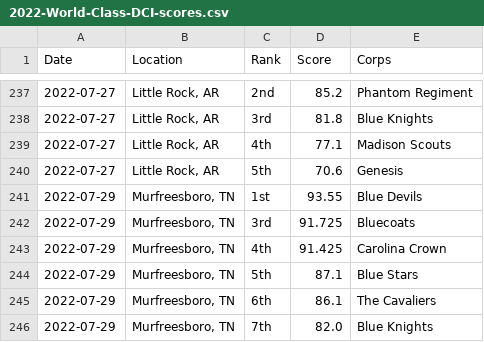
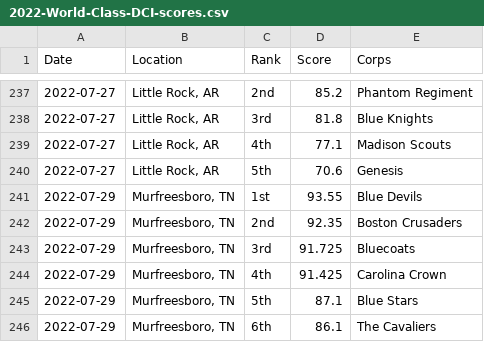
Before and after one commit to aggieed97/Drum-Corps-International, a CSV file: pages/2022-World-Class-DCI-scores.csv, drawn as a sheet; only a part is shown, gaps mark what is left out; the shorter side is filled out with more unchanged rows.

Commit message:
Update rank/scores

```diff
--- a/pages/2022-World-Class-DCI-scores.csv
+++ b/pages/2022-World-Class-DCI-scores.csv
@@ -241,2 +241,3 @@ Date,Location,Rank,Score,Corps
 2022-07-29,"Murfreesboro, TN",1st,93.55,Blue Devils
+2022-07-29,"Murfreesboro, TN",2nd,92.35,Boston Crusaders
 2022-07-29,"Murfreesboro, TN",3rd,91.725,Bluecoats
```
